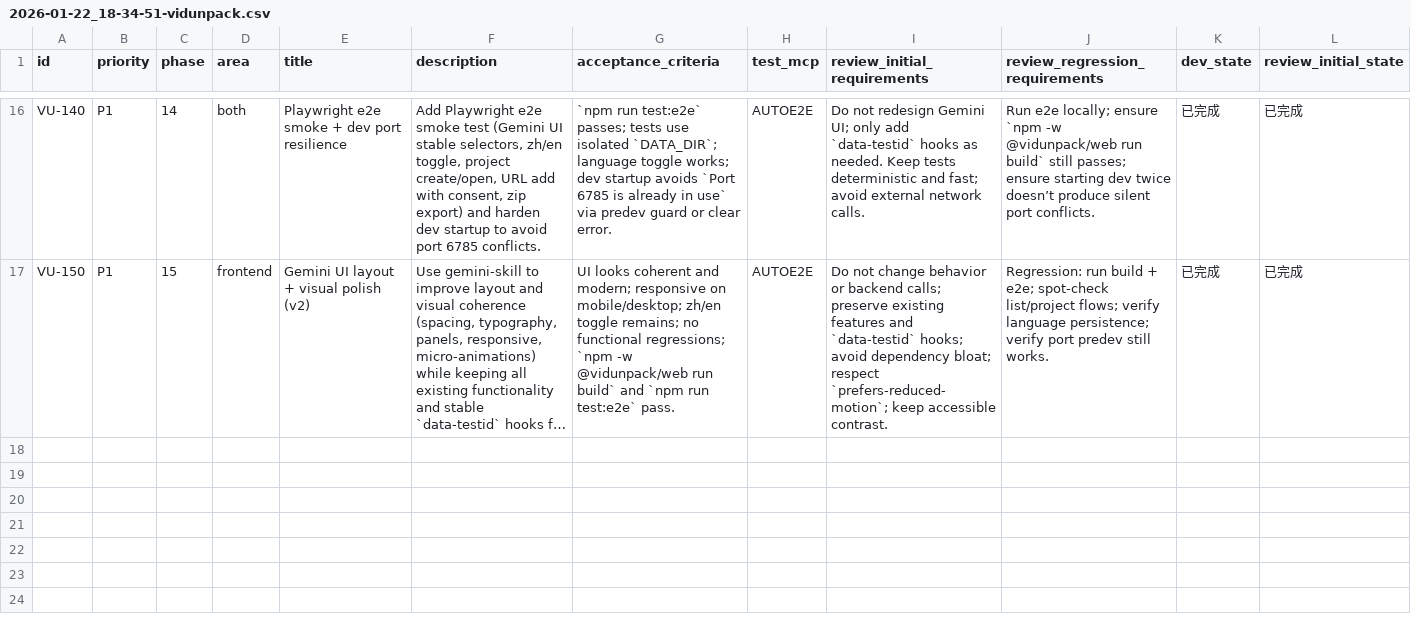
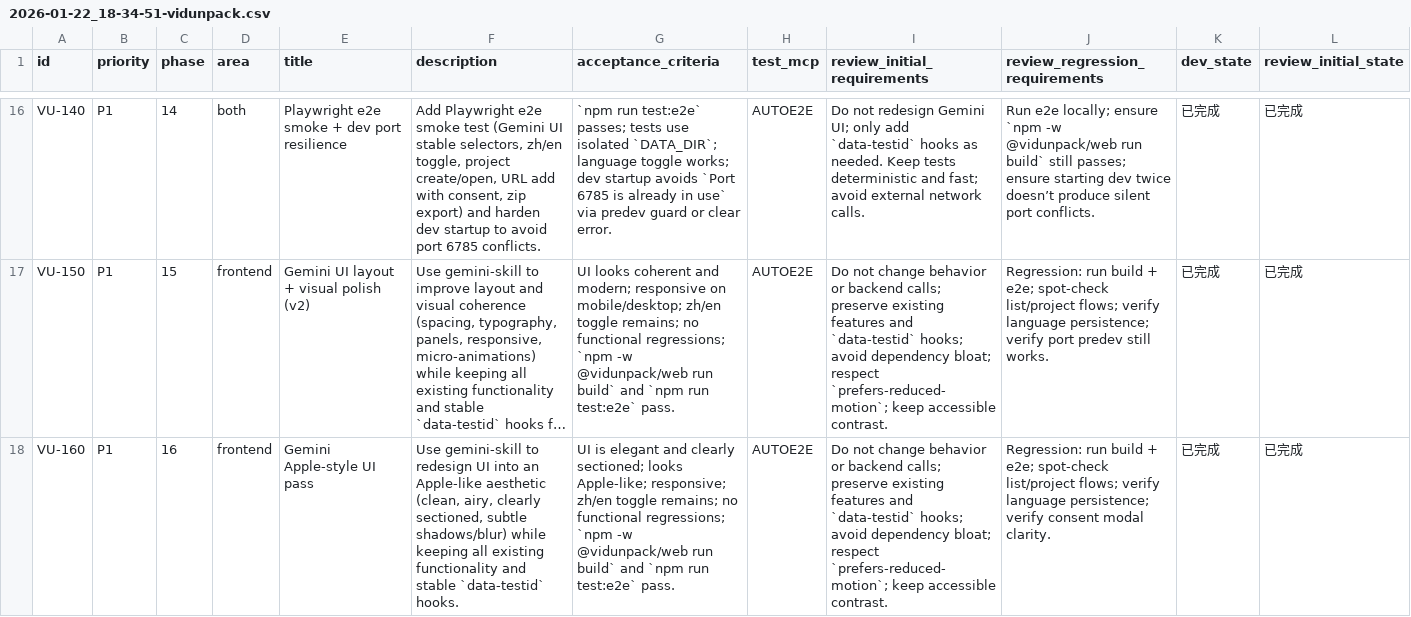
Before and after one commit to dogami567/ai_video_source_get, a CSV file: issues/2026-01-22_18-34-51-vidunpack.csv, drawn as a sheet; only a part is shown, gaps mark what is left out; long unchanged cells end in …; rows hold the shown columns only; the diff names each change by its address in the sheet, - before the commit and + after, or states it on an @@ line.

Commit message:
[VU-160] Gemini Apple-style UI pass

```diff
--- a/issues/2026-01-22_18-34-51-vidunpack.csv
+++ b/issues/2026-01-22_18-34-51-vidunpack.csv
+row 18: VU-160 | P1 | 16 | frontend | Gemini Apple-style UI pass | Use gemini-skill to redesign UI into an Apple-like aesthetic (clean, airy, clearly sectioned, subtle shadows/blur) while keeping all existing functionality and stable `data-testid` hooks. | UI is elegant and clearly sectioned; looks Apple-like; responsive; zh/en toggle remains; no functional regressions; `npm -w @vidunpack/web run build` and `npm run test:e2e` pass. | AUTOE2E | Do not change behavior or backend calls; preserve existing features and `data-testid` hooks; avoid dependency bloat; respect `prefers-reduced-motion`; keep accessible contrast. | Regression: run build + e2e; spot-check list/project flows; verify language persistence; verify consent modal clarity. | 已完成 | 已完成
```
Also changed, not shown: 2 other files.
